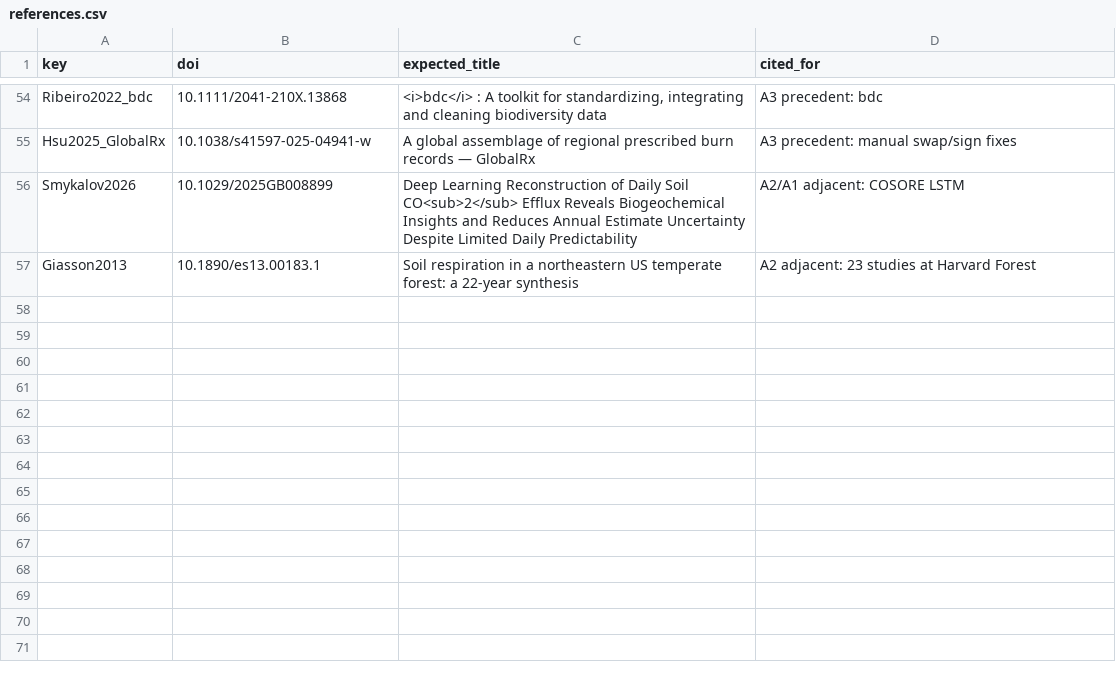
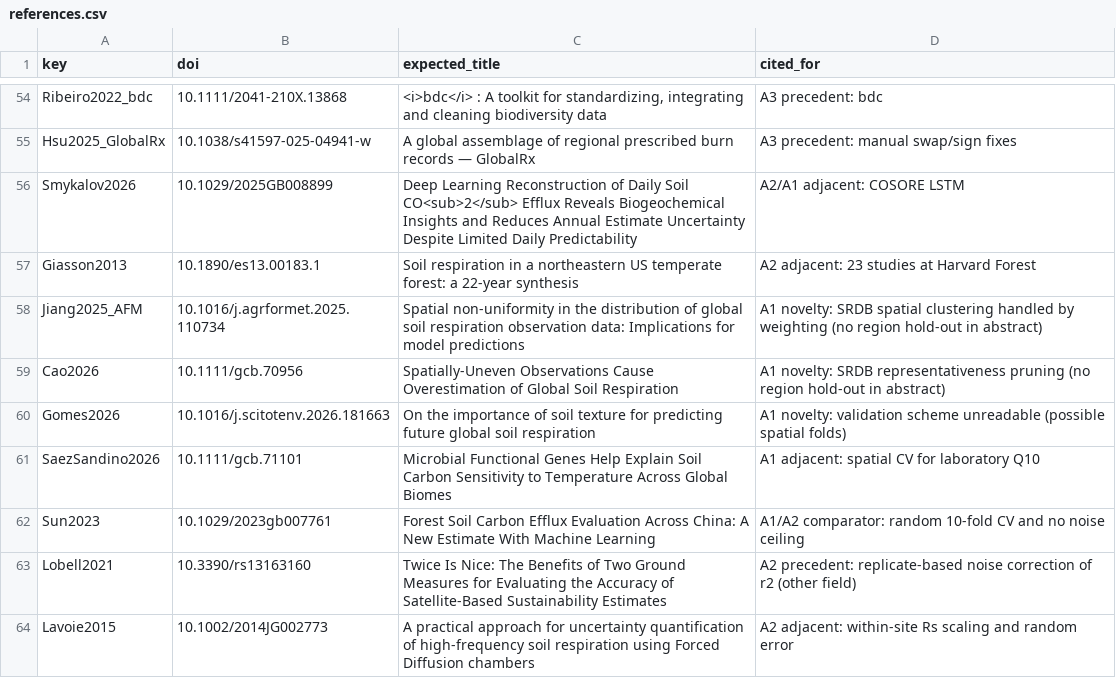
Before and after one commit to Sparkxt-0318/MSHI, a CSV file: audit/outputs/references.csv, drawn as a sheet; only a part is shown, gaps mark what is left out; the diff names each change by its address in the sheet, - before the commit and + after, or states it on an @@ line.

```diff
--- a/audit/outputs/references.csv
+++ b/audit/outputs/references.csv
+row 58: Jiang2025_AFM | 10.1016/j.agrformet.2025.110734 | Spatial non-uniformity in the distribution of global soil respiration observation data: Implications for model predictions | A1 novelty: SRDB spatial clustering handled by weighting (no region hold-out in abstract)
+row 59: Cao2026 | 10.1111/gcb.70956 | Spatially-Uneven Observations Cause Overestimation of Global Soil Respiration | A1 novelty: SRDB representativeness pruning (no region hold-out in abstract)
+row 60: Gomes2026 | 10.1016/j.scitotenv.2026.181663 | On the importance of soil texture for predicting future global soil respiration | A1 novelty: validation scheme unreadable (possible spatial folds)
+row 61: SaezSandino2026 | 10.1111/gcb.71101 | Microbial Functional Genes Help Explain Soil Carbon Sensitivity to Temperature Across Global Biomes | A1 adjacent: spatial CV for laboratory Q10
+row 62: Sun2023 | 10.1029/2023gb007761 | Forest Soil Carbon Efflux Evaluation Across China: A New Estimate With Machine Learning | A1/A2 comparator: random 10-fold CV and no noise ceiling
+row 63: Lobell2021 | 10.3390/rs13163160 | Twice Is Nice: The Benefits of Two Ground Measures for Evaluating the Accuracy of Satellite-Based Sustainability Estimates | A2 precedent: replicate-based noise correction of r2 (other field)
+row 64: Lavoie2015 | 10.1002/2014JG002773 | A practical approach for uncertainty quantification of high-frequency soil respiration using Forced Diffusion chambers | A2 adjacent: within-site Rs scaling and random error
```
Also changed, not shown: audit/outputs/references_crossref.csv, 5 other files.
